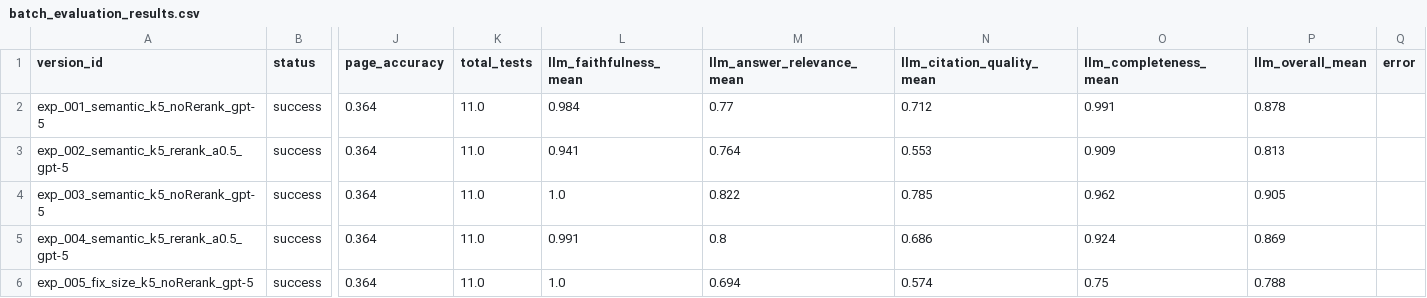
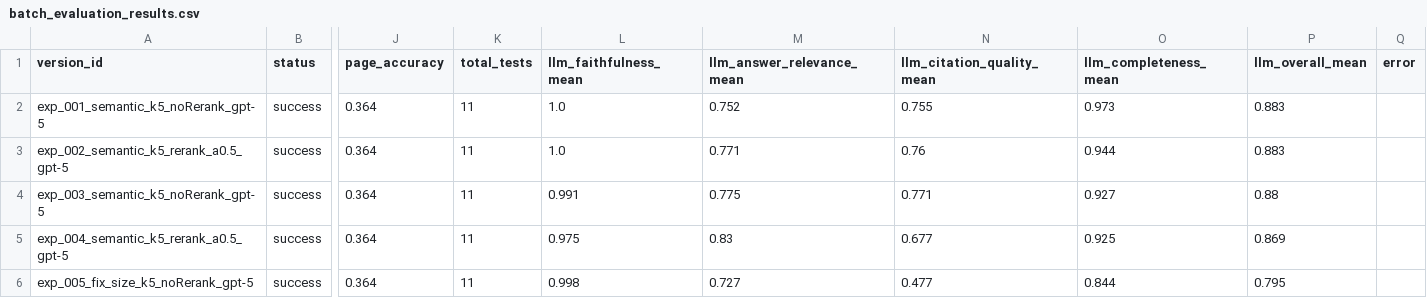
Before and after one commit to xiaojiangwu12338/Columbia_Capstone-KPMG, a CSV file: data/evaluation_results/batch_evaluation_results.csv, drawn as a sheet; only a part is shown, gaps mark what is left out; the diff covers the shown part only; the diff names each change by its address in the sheet, - before the commit and + after, or states it on an @@ line.

```diff
--- a/data/evaluation_results/batch_evaluation_results.csv
+++ b/data/evaluation_results/batch_evaluation_results.csv
-K2:K6 (total_tests): 11.0
+K2:K6 (total_tests): 11
-L2 (llm_faithfulness_mean): 0.984
+L2 (llm_faithfulness_mean): 1.0
-M2 (llm_answer_relevance_mean): 0.77
+M2 (llm_answer_relevance_mean): 0.752
-N2 (llm_citation_quality_mean): 0.712
+N2 (llm_citation_quality_mean): 0.755
-O2 (llm_completeness_mean): 0.991
+O2 (llm_completeness_mean): 0.973
-P2 (llm_overall_mean): 0.878
+P2 (llm_overall_mean): 0.883
-L3 (llm_faithfulness_mean): 0.941
+L3 (llm_faithfulness_mean): 1.0
-M3 (llm_answer_relevance_mean): 0.764
+M3 (llm_answer_relevance_mean): 0.771
-N3 (llm_citation_quality_mean): 0.553
+N3 (llm_citation_quality_mean): 0.76
-O3 (llm_completeness_mean): 0.909
+O3 (llm_completeness_mean): 0.944
-P3 (llm_overall_mean): 0.813
+P3 (llm_overall_mean): 0.883
-L4 (llm_faithfulness_mean): 1.0
+L4 (llm_faithfulness_mean): 0.991
-M4 (llm_answer_relevance_mean): 0.822
+M4 (llm_answer_relevance_mean): 0.775
-N4 (llm_citation_quality_mean): 0.785
+N4 (llm_citation_quality_mean): 0.771
-O4 (llm_completeness_mean): 0.962
+O4 (llm_completeness_mean): 0.927
-P4 (llm_overall_mean): 0.905
+P4 (llm_overall_mean): 0.88
-L5 (llm_faithfulness_mean): 0.991
+L5 (llm_faithfulness_mean): 0.975
-M5 (llm_answer_relevance_mean): 0.8
+M5 (llm_answer_relevance_mean): 0.83
-N5 (llm_citation_quality_mean): 0.686
+N5 (llm_citation_quality_mean): 0.677
-O5 (llm_completeness_mean): 0.924
+O5 (llm_completeness_mean): 0.925
-L6 (llm_faithfulness_mean): 1.0
+L6 (llm_faithfulness_mean): 0.998
-M6 (llm_answer_relevance_mean): 0.694
+M6 (llm_answer_relevance_mean): 0.727
-N6 (llm_citation_quality_mean): 0.574
+N6 (llm_citation_quality_mean): 0.477
-O6 (llm_completeness_mean): 0.75
+O6 (llm_completeness_mean): 0.844
-P6 (llm_overall_mean): 0.788
+P6 (llm_overall_mean): 0.795
```
Also changed, not shown: 35 edited cells elsewhere in this file, 35 other files.
